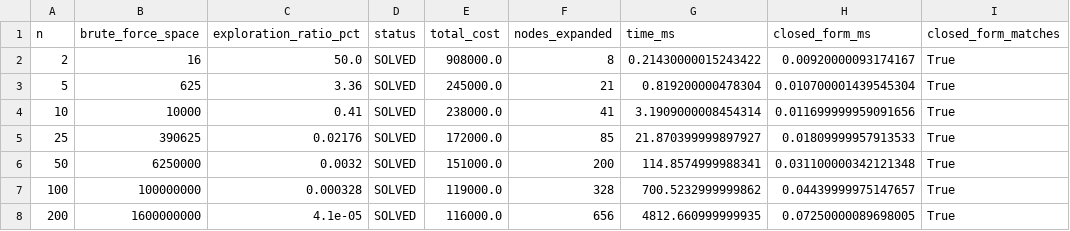
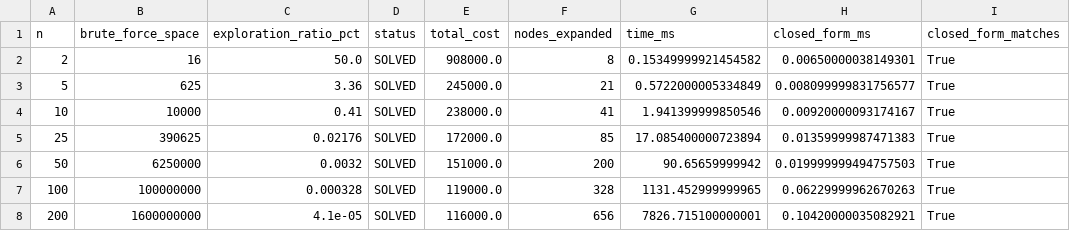
Before and after one commit to MichaelNasution/Enterprise-AI-Copilot, a CSV file: analysis/sensitivity_scale.csv, drawn as a sheet.

```diff
--- a/analysis/sensitivity_scale.csv
+++ b/analysis/sensitivity_scale.csv
@@ -1,8 +1,8 @@
 n,brute_force_space,exploration_ratio_pct,status,total_cost,nodes_expanded,time_ms,closed_form_ms,closed_form_matches
-2,16,50.0,SOLVED,908000.0,8,0.21430000015243422,0.00920000093174167,True
-5,625,3.36,SOLVED,245000.0,21,0.819200000478304,0.010700001439545304,True
-10,10000,0.41,SOLVED,238000.0,41,3.1909000008454314,0.011699999959091656,True
-25,390625,0.02176,SOLVED,172000.0,85,21.870399999897927,0.01809999957913533,True
-50,6250000,0.0032,SOLVED,151000.0,200,114.8574999988341,0.031100000342121348,True
-100,100000000,0.000328,SOLVED,119000.0,328,700.5232999999862,0.04439999975147657,True
-200,1600000000,4.1e-05,SOLVED,116000.0,656,4812.660999999935,0.07250000089698005,True
+2,16,50.0,SOLVED,908000.0,8,0.15349999921454582,0.00650000038149301,True
+5,625,3.36,SOLVED,245000.0,21,0.5722000005334849,0.008099999831756577,True
+10,10000,0.41,SOLVED,238000.0,41,1.941399999850546,0.00920000093174167,True
+25,390625,0.02176,SOLVED,172000.0,85,17.085400000723894,0.01359999987471383,True
+50,6250000,0.0032,SOLVED,151000.0,200,90.65659999942,0.019999999494757503,True
+100,100000000,0.000328,SOLVED,119000.0,328,1131.452999999965,0.06229999962670263,True
+200,1600000000,4.1e-05,SOLVED,116000.0,656,7826.715100000001,0.10420000035082921,True
```
Also changed, not shown: analysis/sensitivity_budget.csv, 1 other file.
